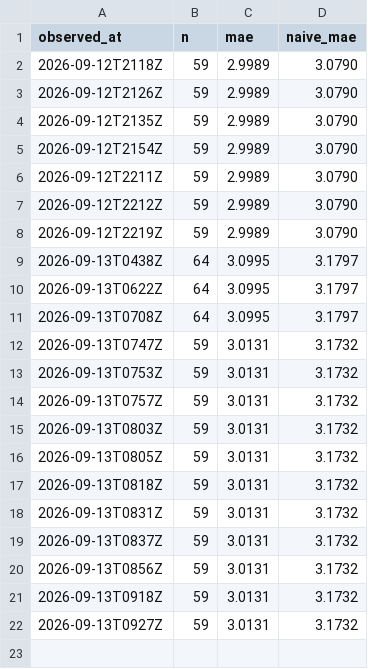
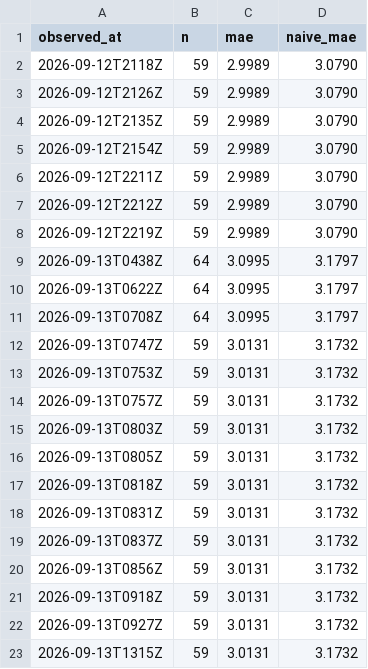
Before and after one commit to OrsM/liga_five_guys, a CSV file: data/decisions/forecast_accuracy_log.csv, drawn as a sheet.

```diff
--- a/data/decisions/forecast_accuracy_log.csv
+++ b/data/decisions/forecast_accuracy_log.csv
@@ -22 +22,2 @@ observed_at,n,mae,naive_mae
 2026-09-13T0927Z,59,3.0131,3.1732
+2026-09-13T1315Z,59,3.0131,3.1732
```
Also changed, not shown: data/decisions/slate_log.csv, data/decisions/xi_fielded.csv, 37 other files.
